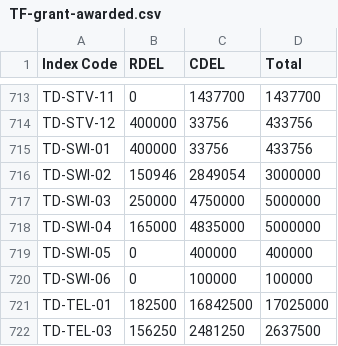
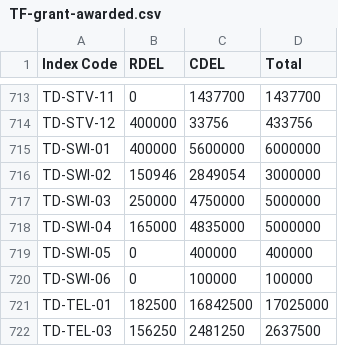
Before and after one commit to communitiesuk/funding-service-design-post-award-data-store, a CSV file: core/validation/towns_fund/fund_specific_validation/resources/TF-grant-awarded.csv, drawn as a sheet; only a part is shown, gaps mark what is left out.

Commit message:
BAU - Update TF-grant-awarded.csv to correct Swindon CDEL amount
Fixing issue with Swindon TD-SWI-01 CDEL amount flagged by Stuart Winch in TF Hotline Teams chat.

```diff
--- a/core/validation/towns_fund/fund_specific_validation/resources/TF-grant-awarded.csv
+++ b/core/validation/towns_fund/fund_specific_validation/resources/TF-grant-awarded.csv
@@ -714,3 +714,3 @@ TD-STV-11,0,1437700,1437700
 TD-STV-12,400000,33756,433756
-TD-SWI-01,400000,33756,433756
+TD-SWI-01,400000,5600000,6000000
 TD-SWI-02,150946,2849054,3000000
```
